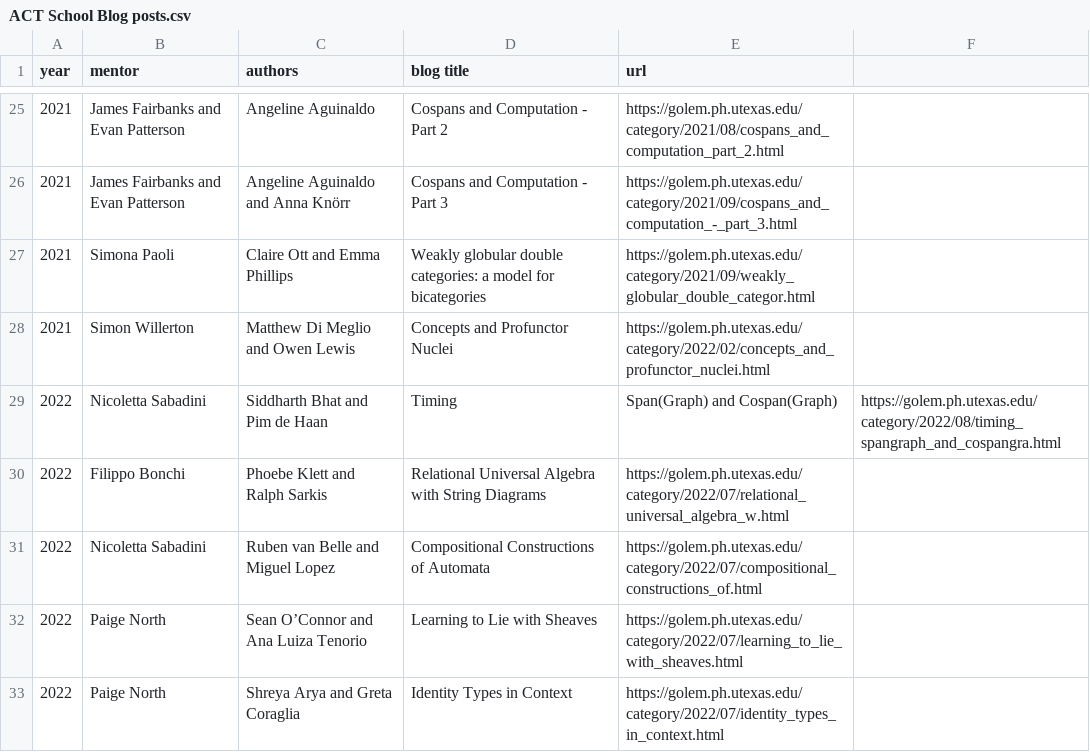
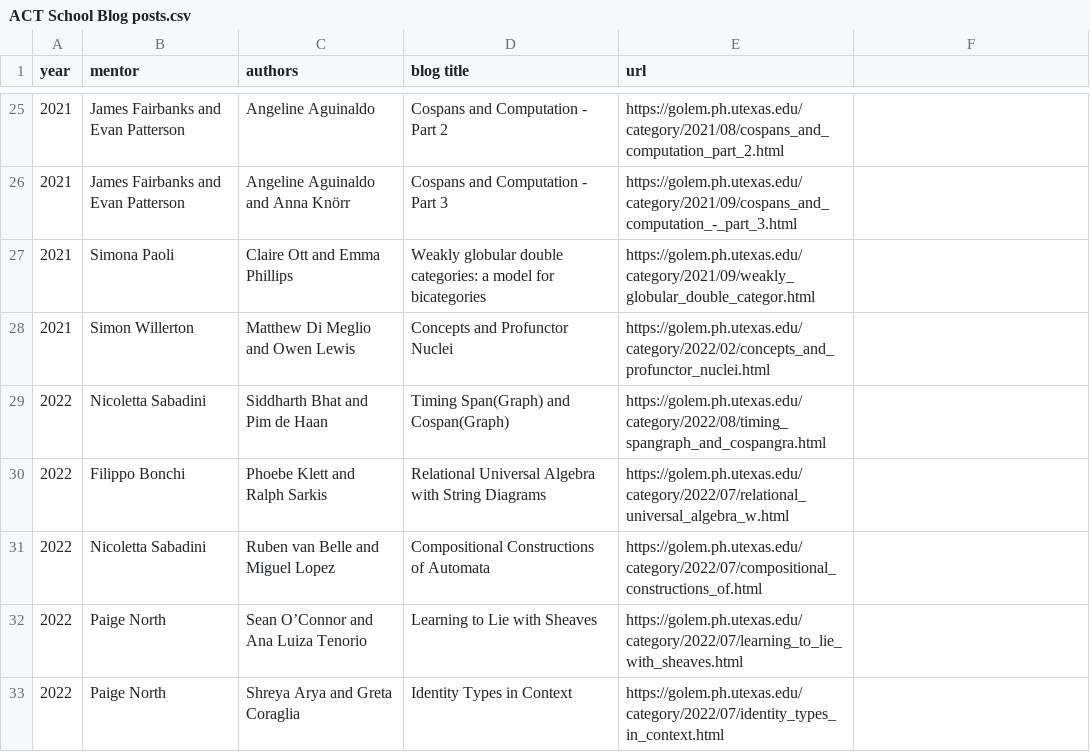
Before and after one commit to analuizatenorio/appliedcategorytheory.github.io, a CSV file: assets/ACT School Blog posts.csv, drawn as a sheet; only a part is shown, gaps mark what is left out.

Commit message:
Update ACT School Blog posts.csv

```diff
--- a/assets/ACT School Blog posts.csv
+++ b/assets/ACT School Blog posts.csv
@@ -28,3 +28,3 @@ year,mentor,authors,blog title,url
 2021,Simon Willerton,Matthew Di Meglio and Owen Lewis ,Concepts and Profunctor Nuclei,https://golem.ph.utexas.edu/category/2022/02/concepts_and_profunctor_nuclei.html
-2022,Nicoletta Sabadini,Siddharth Bhat and Pim de Haan ,Timing, Span(Graph) and Cospan(Graph),https://golem.ph.utexas.edu/category/2022/08/timing_spangraph_and_cospangra.html
+2022,Nicoletta Sabadini,Siddharth Bhat and Pim de Haan ,Timing Span(Graph) and Cospan(Graph),https://golem.ph.utexas.edu/category/2022/08/timing_spangraph_and_cospangra.html
 2022,Filippo Bonchi,Phoebe Klett and Ralph Sarkis ,Relational Universal Algebra with String Diagrams,https://golem.ph.utexas.edu/category/2022/07/relational_universal_algebra_w.html
```
